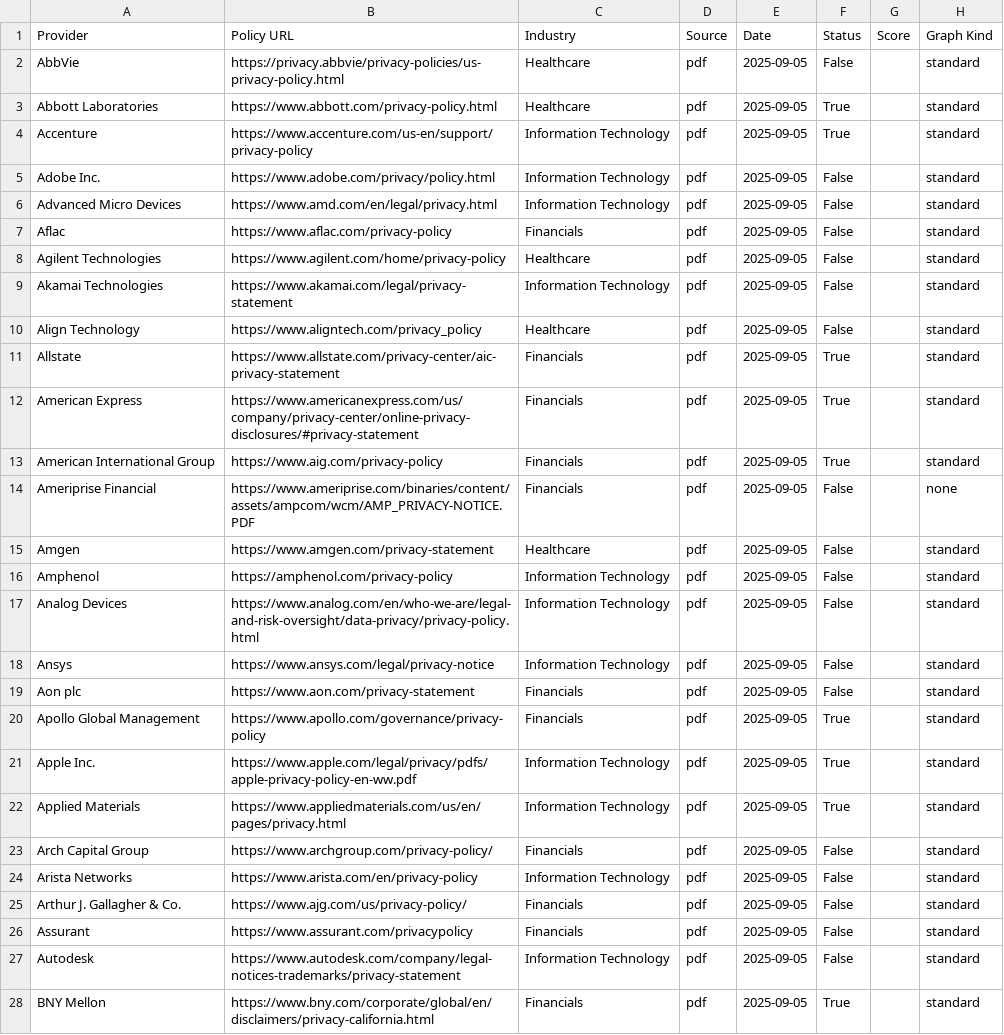
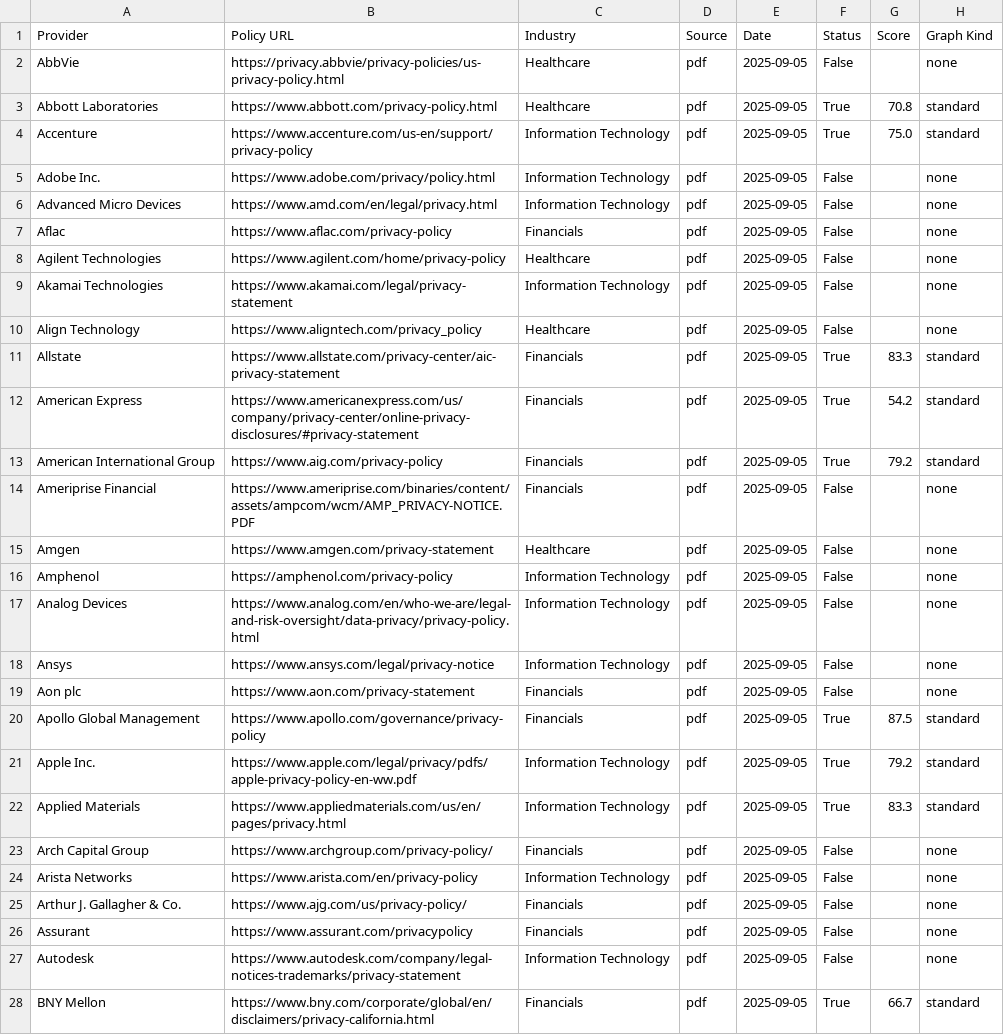
Before and after one commit to lukeblevins/PoliGraph-Setup, a CSV file: poligrapher/gradio_app/policy_list.csv, drawn as a sheet; only a part is shown; the diff covers the shown part only; the diff names each change by its address in the sheet, - before the commit and + after, or states it on an @@ line.

Commit message:
Update policy list

```diff
--- a/poligrapher/gradio_app/policy_list.csv
+++ b/poligrapher/gradio_app/policy_list.csv
-H2 (Graph Kind): standard
+H2 (Graph Kind): none
-G3 (Score): (empty)
+G3 (Score): 70.8
-G4 (Score): (empty)
+G4 (Score): 75.0
-H5:H10 (Graph Kind): standard
+H5:H10 (Graph Kind): none
-G11 (Score): (empty)
+G11 (Score): 83.3
-G12 (Score): (empty)
+G12 (Score): 54.2
-G13 (Score): (empty)
+G13 (Score): 79.2
-H15:H19 (Graph Kind): standard
+H15:H19 (Graph Kind): none
-G20 (Score): (empty)
+G20 (Score): 87.5
-G21 (Score): (empty)
+G21 (Score): 79.2
-G22 (Score): (empty)
+G22 (Score): 83.3
-H23:H27 (Graph Kind): standard
+H23:H27 (Graph Kind): none
-G28 (Score): (empty)
+G28 (Score): 66.7
```
Also changed, not shown: 164 edited cells elsewhere in this file.
